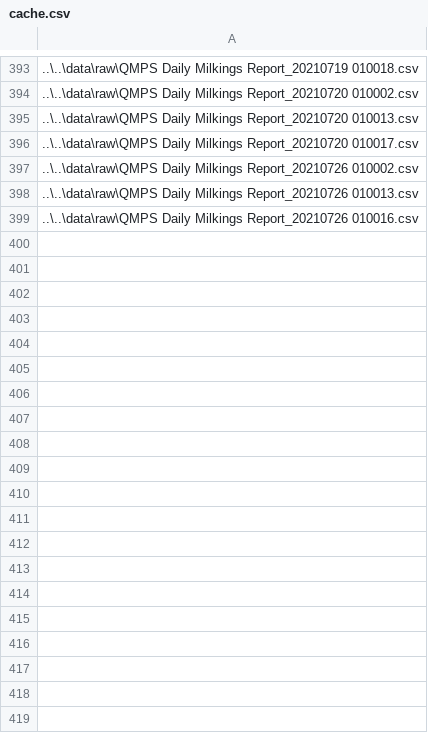
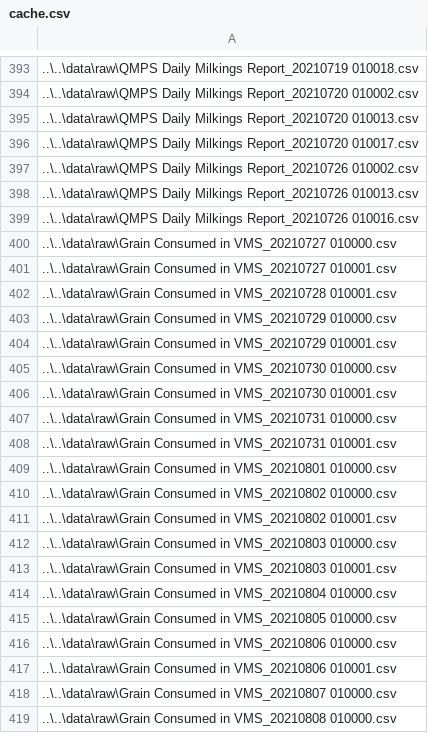
Before and after one commit to ShozenD/UCDCows, a CSV file: src/preprocessing/cache.csv, drawn as a sheet; only a part is shown, gaps mark what is left out; the diff covers the shown part only; the diff names each change by its address in the sheet, - before the commit and + after, or states it on an @@ line.

```diff
--- a/src/preprocessing/cache.csv
+++ b/src/preprocessing/cache.csv
+row 400: ..\..\data\raw\Grain Consumed in VMS_20210727 010000.csv
+row 401: ..\..\data\raw\Grain Consumed in VMS_20210727 010001.csv
+row 402: ..\..\data\raw\Grain Consumed in VMS_20210728 010001.csv
+row 403: ..\..\data\raw\Grain Consumed in VMS_20210729 010000.csv
+row 404: ..\..\data\raw\Grain Consumed in VMS_20210729 010001.csv
+row 405: ..\..\data\raw\Grain Consumed in VMS_20210730 010000.csv
+row 406: ..\..\data\raw\Grain Consumed in VMS_20210730 010001.csv
+row 407: ..\..\data\raw\Grain Consumed in VMS_20210731 010000.csv
+row 408: ..\..\data\raw\Grain Consumed in VMS_20210731 010001.csv
+row 409: ..\..\data\raw\Grain Consumed in VMS_20210801 010000.csv
+row 410: ..\..\data\raw\Grain Consumed in VMS_20210802 010000.csv
+row 411: ..\..\data\raw\Grain Consumed in VMS_20210802 010001.csv
+row 412: ..\..\data\raw\Grain Consumed in VMS_20210803 010000.csv
+row 413: ..\..\data\raw\Grain Consumed in VMS_20210803 010001.csv
+row 414: ..\..\data\raw\Grain Consumed in VMS_20210804 010000.csv
+row 415: ..\..\data\raw\Grain Consumed in VMS_20210805 010000.csv
+row 416: ..\..\data\raw\Grain Consumed in VMS_20210806 010000.csv
+row 417: ..\..\data\raw\Grain Consumed in VMS_20210806 010001.csv
+row 418: ..\..\data\raw\Grain Consumed in VMS_20210807 010000.csv
+row 419: ..\..\data\raw\Grain Consumed in VMS_20210808 010000.csv
```
Also changed, not shown: 33 added rows elsewhere in this file, 1 other file.
